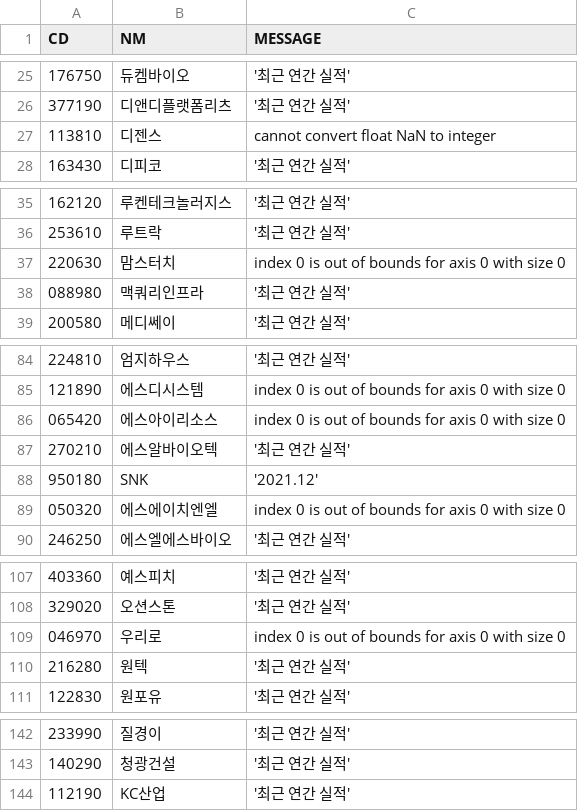
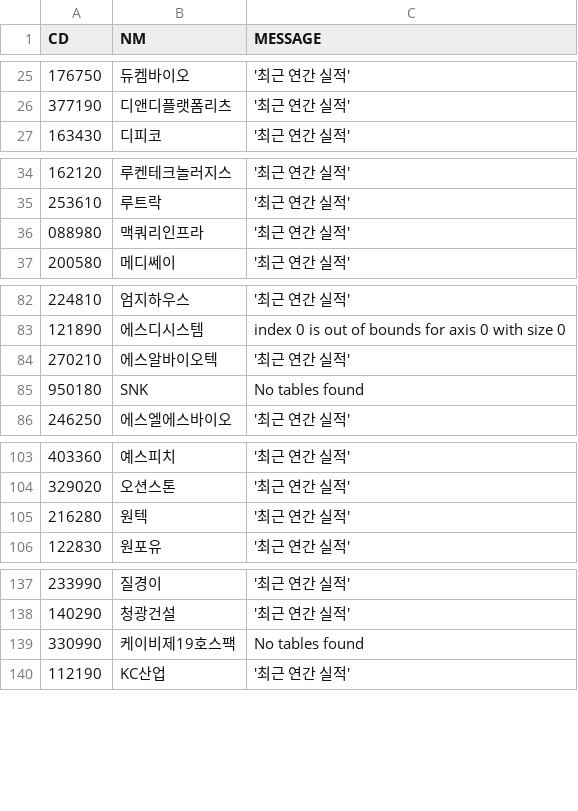
Before and after one commit to etlers/quant, a CSV file: bs_analysis/no_data.csv, drawn as a sheet; only a part is shown, gaps mark what is left out; the diff covers the shown part only.

```diff
--- a/bs_analysis/no_data.csv
+++ b/bs_analysis/no_data.csv
@@ -26,3 +26,2 @@
 377190,디앤디플랫폼리츠,'최근 연간 실적'
-113810,디젠스,cannot convert float NaN to integer
 163430,디피코,'최근 연간 실적'
@@ -36,3 +35,2 @@
 253610,루트락,'최근 연간 실적'
-220630,맘스터치,index 0 is out of bounds for axis 0 with size 0
 088980,맥쿼리인프라,'최근 연간 실적'
@@ -85,6 +83,4 @@
 121890,에스디시스템,index 0 is out of bounds for axis 0 with size 0
-065420,에스아이리소스,index 0 is out of bounds for axis 0 with size 0
 270210,에스알바이오텍,'최근 연간 실적'
-950180,SNK,'2021.12'
-050320,에스에이치엔엘,index 0 is out of bounds for axis 0 with size 0
+950180,SNK,No tables found
 246250,에스엘에스바이오,'최근 연간 실적'
@@ -108,3 +104,2 @@
 329020,오션스톤,'최근 연간 실적'
-046970,우리로,index 0 is out of bounds for axis 0 with size 0
 216280,원텍,'최근 연간 실적'
@@ -143,2 +138,3 @@
 140290,청광건설,'최근 연간 실적'
+330990,케이비제19호스팩,No tables found
 112190,KC산업,'최근 연간 실적'
```
Also changed, not shown: 4 removed rows and 1 edited cell elsewhere in this file, bs_analysis/balance_sheet.csv, 5 other files.
